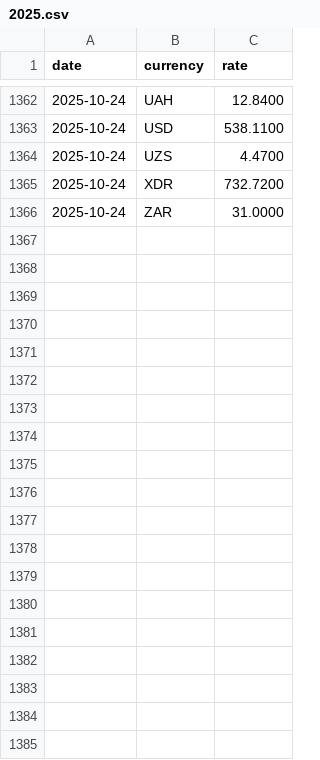
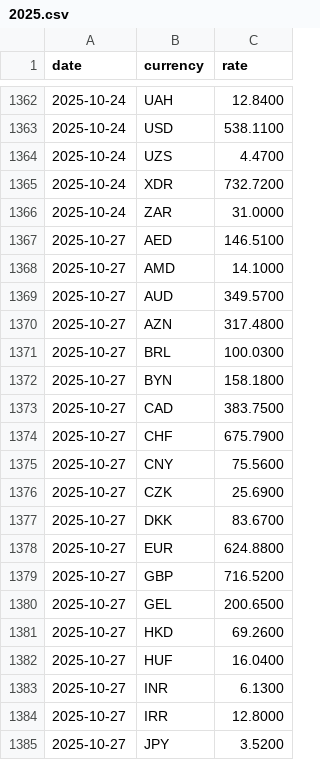
Before and after one commit to CurtisEllese/rk-rates, a CSV file: data/2025.csv, drawn as a sheet; only a part is shown, gaps mark what is left out; the diff covers the shown part only; the diff names each change by its address in the sheet, - before the commit and + after, or states it on an @@ line.

```diff
--- a/data/2025.csv
+++ b/data/2025.csv
+row 1367: 2025-10-27 | AED | 146.5100
+row 1368: 2025-10-27 | AMD | 14.1000
+row 1369: 2025-10-27 | AUD | 349.5700
+row 1370: 2025-10-27 | AZN | 317.4800
+row 1371: 2025-10-27 | BRL | 100.0300
+row 1372: 2025-10-27 | BYN | 158.1800
+row 1373: 2025-10-27 | CAD | 383.7500
+row 1374: 2025-10-27 | CHF | 675.7900
+row 1375: 2025-10-27 | CNY | 75.5600
+row 1376: 2025-10-27 | CZK | 25.6900
+row 1377: 2025-10-27 | DKK | 83.6700
+row 1378: 2025-10-27 | EUR | 624.8800
+row 1379: 2025-10-27 | GBP | 716.5200
+row 1380: 2025-10-27 | GEL | 200.6500
+row 1381: 2025-10-27 | HKD | 69.2600
+row 1382: 2025-10-27 | HUF | 16.0400
+row 1383: 2025-10-27 | INR | 6.1300
+row 1384: 2025-10-27 | IRR | 12.8000
+row 1385: 2025-10-27 | JPY | 3.5200
```
Also changed, not shown: 20 added rows elsewhere in this file, 1 other file.
